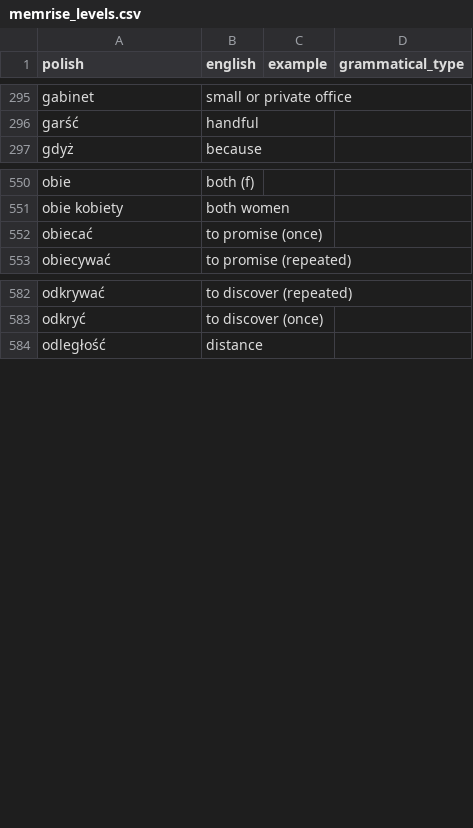
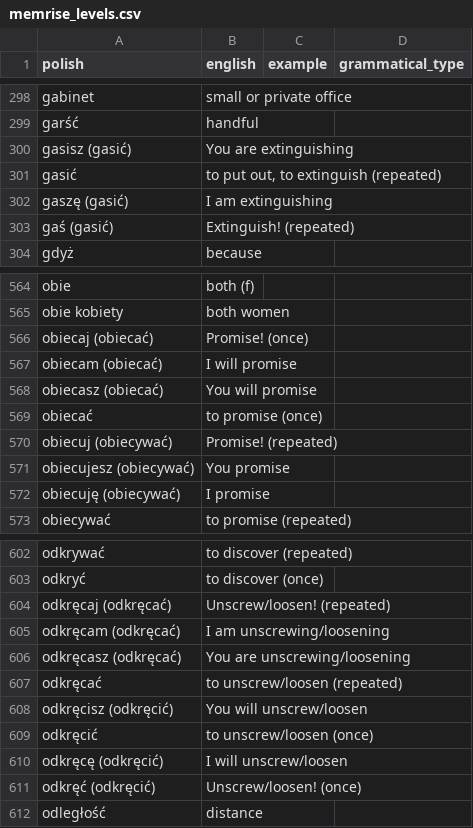
Before and after one commit to nihao2984/memrise-scraper, a CSV file: memrise_levels.csv, drawn as a sheet; only a part is shown, gaps mark what is left out; the diff covers the shown part only.

```diff
--- a/memrise_levels.csv
+++ b/memrise_levels.csv
@@ -296,2 +299,6 @@ gabinet,small or private office,,
 garść,handful,,
+gasisz (gasić),You are extinguishing,,
+gasić,"to put out, to extinguish (repeated)",,
+gaszę (gasić),I am extinguishing,,
+gaś (gasić),Extinguish! (repeated),,
 gdyż,because,,
@@ -551,3 +565,9 @@ obie,both (f),,
 obie kobiety,both women,,
+obiecaj (obiecać),Promise! (once),,
+obiecam (obiecać),I will promise,,
+obiecasz (obiecać),You will promise,,
 obiecać,to promise (once),,
+obiecuj (obiecywać),Promise! (repeated),,
+obiecujesz (obiecywać),You promise,,
+obiecuję (obiecywać),I promise,,
 obiecywać,to promise (repeated),,
@@ -583,2 +603,10 @@ odkrywać,to discover (repeated),,
 odkryć,to discover (once),,
+odkręcaj (odkręcać),Unscrew/loosen! (repeated),,
+odkręcam (odkręcać),I am unscrewing/loosening,,
+odkręcasz (odkręcać),You are unscrewing/loosening,,
+odkręcać,to unscrew/loosen (repeated),,
+odkręcisz (odkręcić),You will unscrew/loosen,,
+odkręcić,to unscrew/loosen (once),,
+odkręcę (odkręcić),I will unscrew/loosen,,
+odkręć (odkręcić),Unscrew/loosen! (once),,
 odległość,distance,,
```
Also changed, not shown: 31 added rows and 1 edited cell elsewhere in this file, memrise_database.csv.
